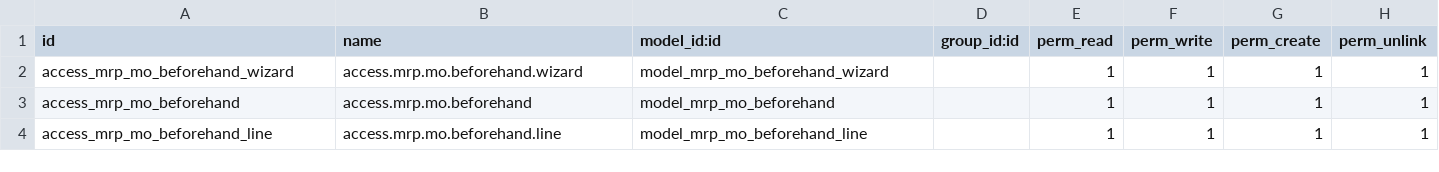
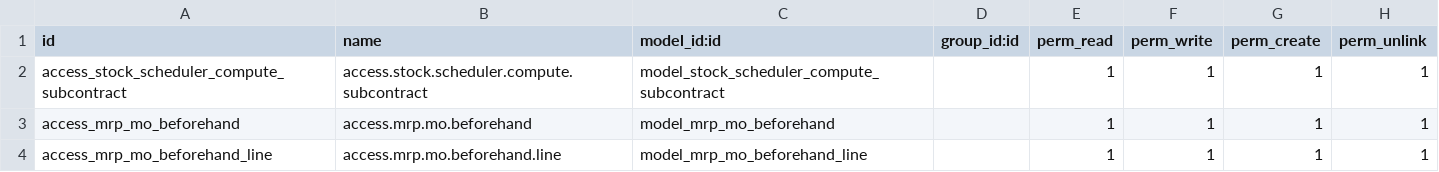
Before and after one commit to farhanrashad/arian1, a CSV file: de_mrp_po_generation/security/ir.model.access.csv, drawn as a sheet.

```diff
--- a/de_mrp_po_generation/security/ir.model.access.csv
+++ b/de_mrp_po_generation/security/ir.model.access.csv
@@ -1,3 +1,3 @@
 id,name,model_id:id,group_id:id,perm_read,perm_write,perm_create,perm_unlink
-access_mrp_mo_beforehand_wizard,access.mrp.mo.beforehand.wizard,model_mrp_mo_beforehand_wizard,,1,1,1,1
+access_stock_scheduler_compute_subcontract,access.stock.scheduler.compute.subcontract,model_stock_scheduler_compute_subcontract,,1,1,1,1
 access_mrp_mo_beforehand,access.mrp.mo.beforehand,model_mrp_mo_beforehand,,1,1,1,1
```
Also changed, not shown: 6 other files.
